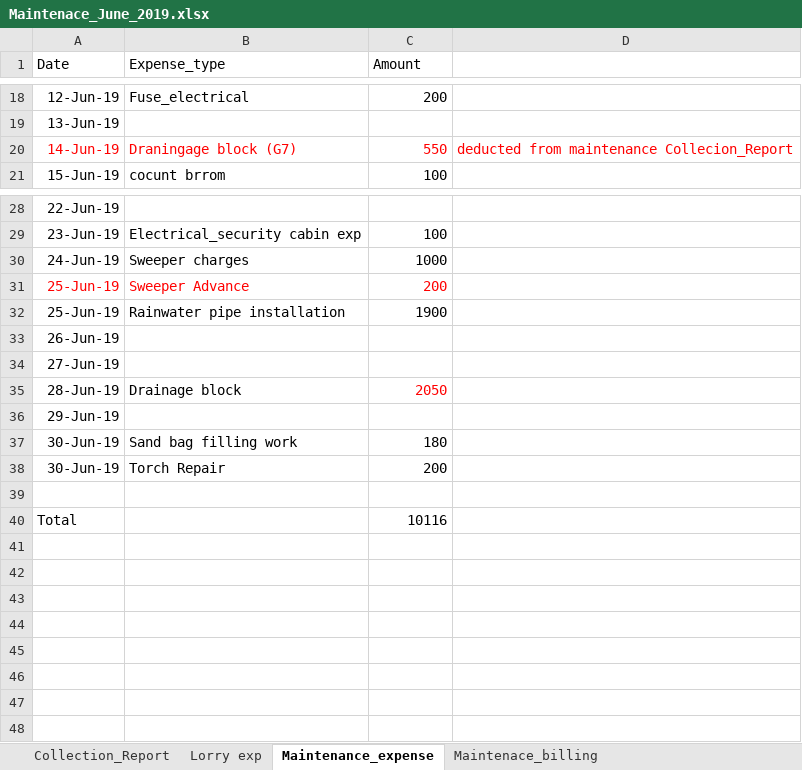
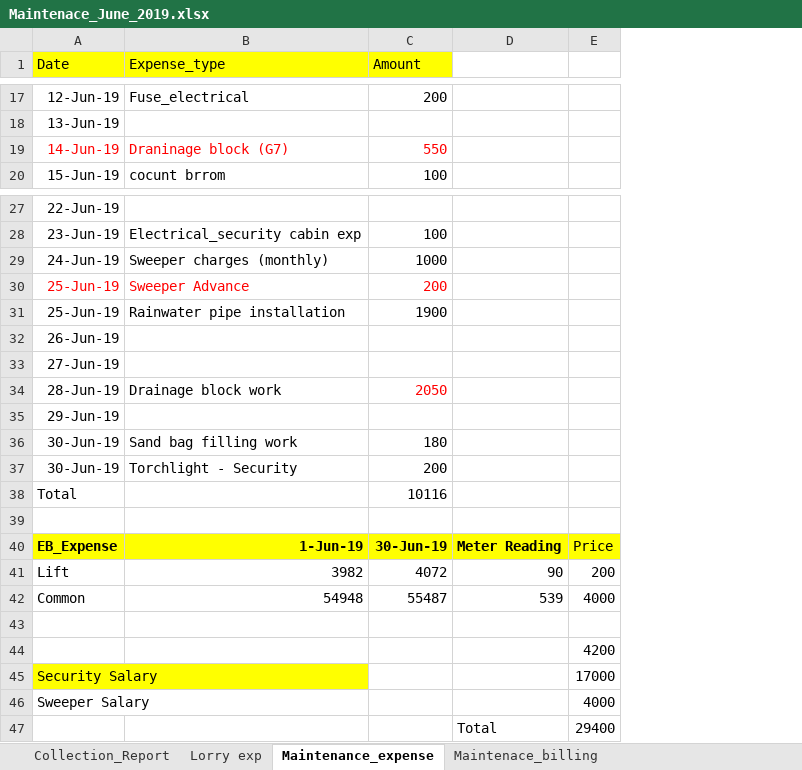
Before and after one commit to PathmanabanPAF/Resumeone, an Excel workbook: Maintenace_June_2019.xlsx, sheet Maintenance_expense, drawn as a sheet; only a part is shown, gaps mark what is left out; values as stored, in another font and other column widths than the file's, no borders; removed rows and columns are numbered as before the commit, all else as after; the diff covers the shown part only; the diff names each change by its address in the sheet, - before the commit and + after, or states it on an @@ line.

Commit message:
Add files via upload

```diff
--- a/Maintenace_June_2019.xlsx (sheet Maintenance_expense)
+++ b/Maintenace_June_2019.xlsx (sheet Maintenance_expense)
-column D, row 20: deducted from maintenance Collecion_Report
+column D, empty
+column E, empty
-A1:C1 fill: none
+A1:C1 fill: #FFFF00
-B19 (Expense_type): Draningage block (G7)
+B19 (Expense_type): Draninage block (G7)
-B29 (Expense_type): Sweeper charges
+B29 (Expense_type): Sweeper charges (monthly)
-B34 (Expense_type): Drainage block
+B34 (Expense_type): Drainage block work
-B37 (Expense_type): Torch Repair
+B37 (Expense_type): Torchlight - Security
+row 38: Total |  | 10116
+row 40: EB_Expense | 1-Jun-19 | 30-Jun-19 | Meter Reading | Price
+row 41: Lift | 3982 | 4072 | 90 | 200
+row 42: Common | 54948 | 55487 | 539 | 4000
-row 43: Total |  | 10116
+row 43: (empty)
+row 44:  |  |  |  | 4200
+row 45: Security Salary |  |  |  | 17000
+row 46: Sweeper Salary |  |  |  | 4000
+row 47:  |  |  | Total | 29400
```
Also changed, not shown: 1 removed row and 1 edited cell elsewhere in this sheet, sheet Maintenace_billing.
